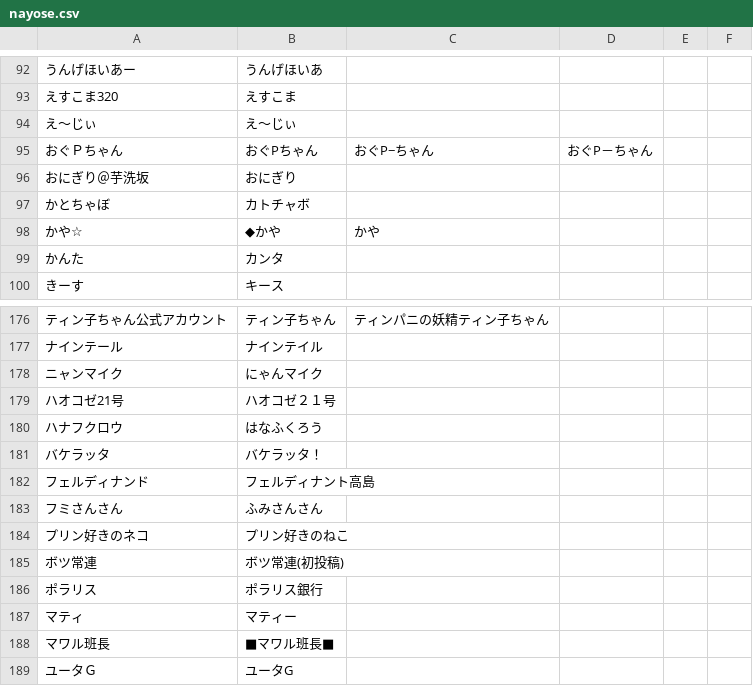
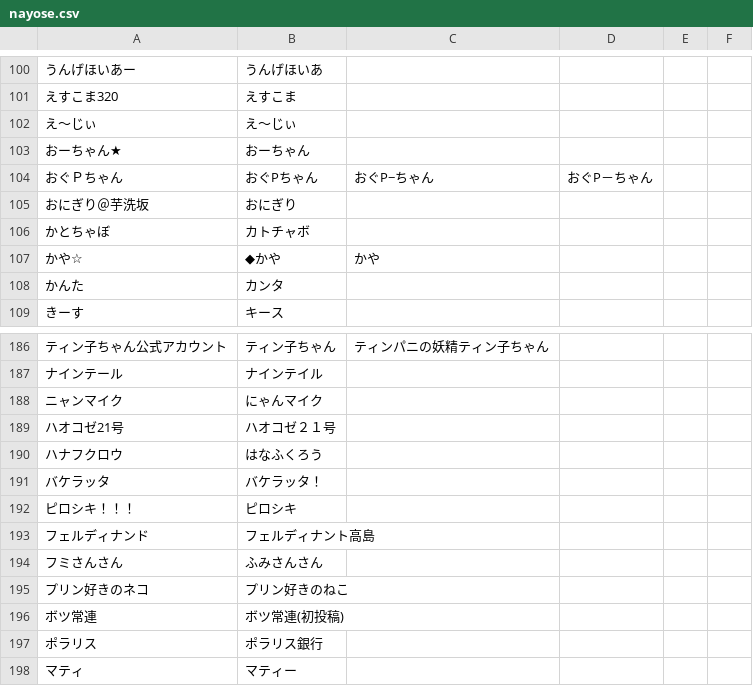
Before and after one commit to uni-maru/kokodoko_scoresheet, a CSV file: nayose.csv, drawn as a sheet; only a part is shown, gaps mark what is left out; the shorter side is filled out with more unchanged rows; the diff covers the shown part only; the diff names each change by its address in the sheet, - before the commit and + after, or states it on an @@ line.

```diff
--- a/nayose.csv
+++ b/nayose.csv
+row 103: おーちゃん★ | おーちゃん
+row 192: ピロシキ！！！ | ピロシキ
```
Also changed, not shown: 20 added rows, 10 removed rows and 2 edited cells elsewhere in this file.
